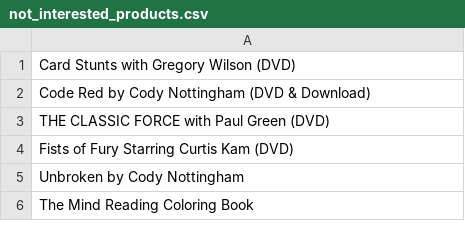
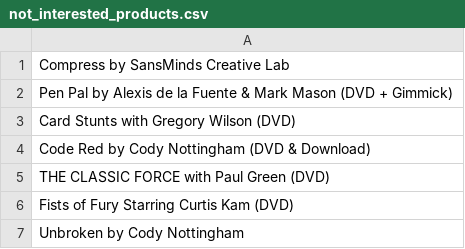
Before and after one commit to shawnyu5/penguin_bots, a CSV file: not_interested_products.csv, drawn as a sheet; only a part is shown; the shorter side is filled out with more unchanged rows.

```diff
--- a/not_interested_products.csv
+++ b/not_interested_products.csv
@@ -1 +1,3 @@
+Compress by SansMinds Creative Lab
+Pen Pal by Alexis de la Fuente & Mark Mason (DVD + Gimmick)
 Card Stunts with Gregory Wilson (DVD)
```
Also changed, not shown: 4 other files.
